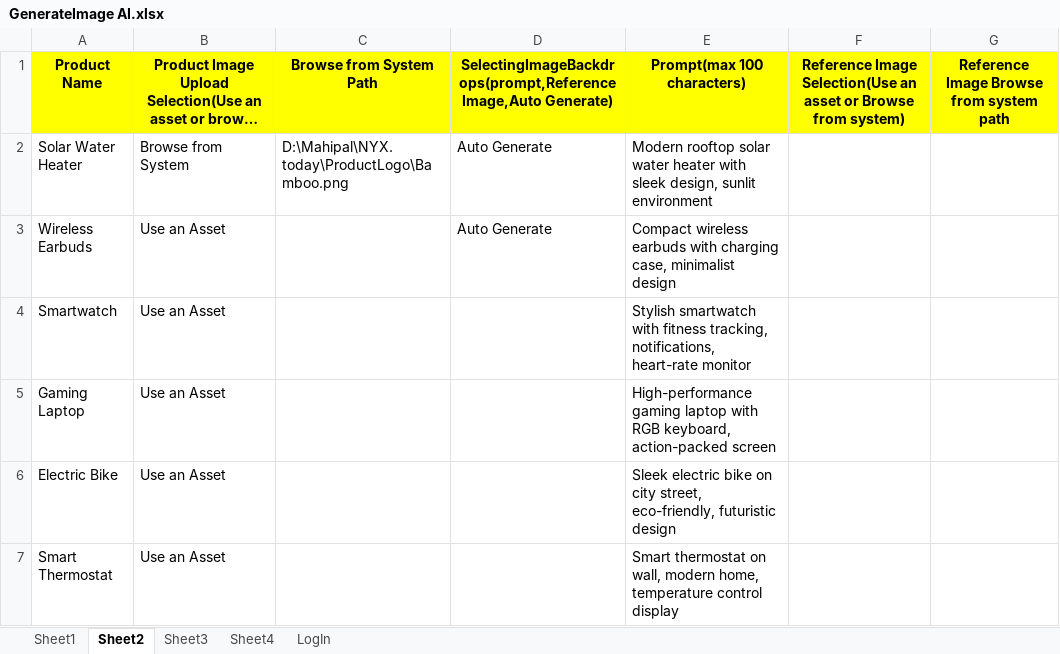
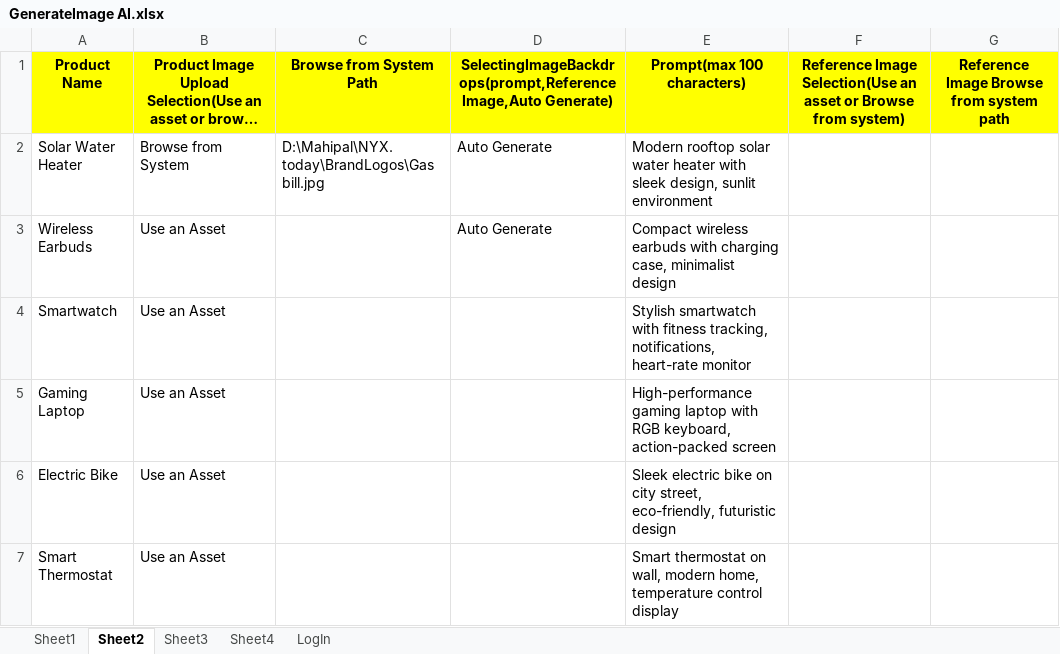
Before and after one commit to mahipalkumbar/Fitpeo, an Excel workbook: TestDataGenerateImageAI/GenerateImage AI.xlsx, sheet Sheet2, drawn as a sheet; only a part is shown; long unchanged cells end in …; values as stored, in another font and other column widths than the file's, no borders; the diff names each change by its address in the sheet, - before the commit and + after, or states it on an @@ line.

Commit message:
To run script in production for text to images script modified

```diff
--- a/TestDataGenerateImageAI/GenerateImage AI.xlsx (sheet Sheet2)
+++ b/TestDataGenerateImageAI/GenerateImage AI.xlsx (sheet Sheet2)
-C2: D:\Mahipal\NYX.today\ProductLogo\Bamboo.png
+C2: D:\Mahipal\NYX.today\BrandLogos\Gas bill.jpg
```
Also changed, not shown: 58 other files.
